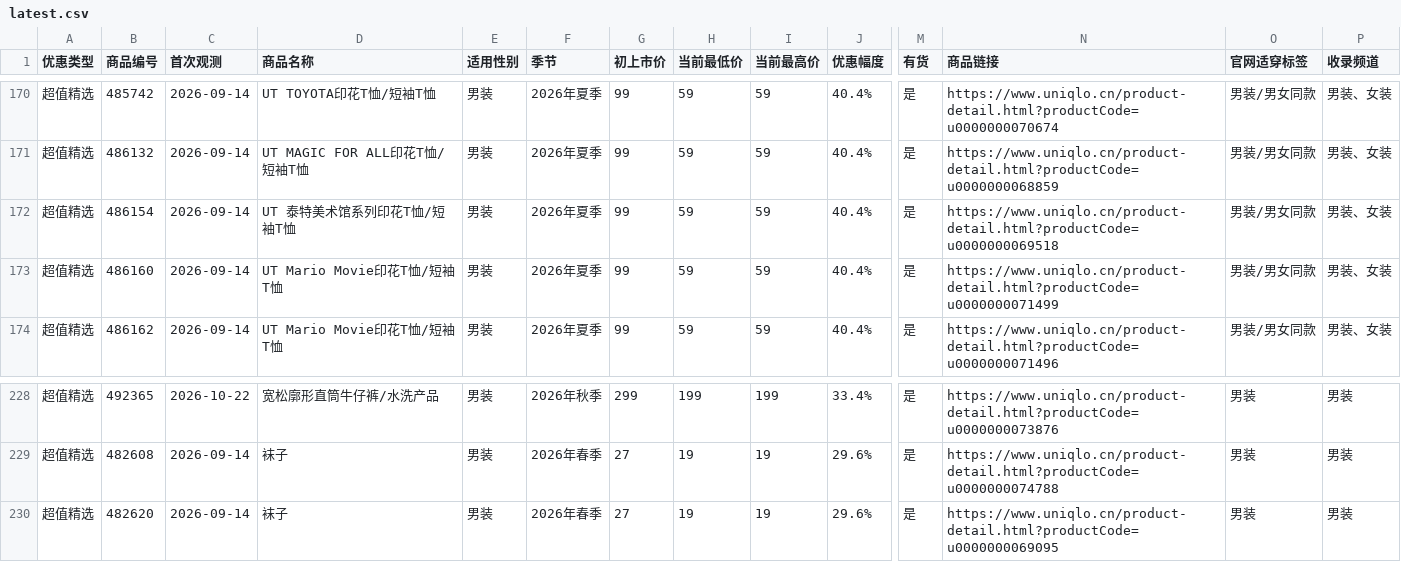
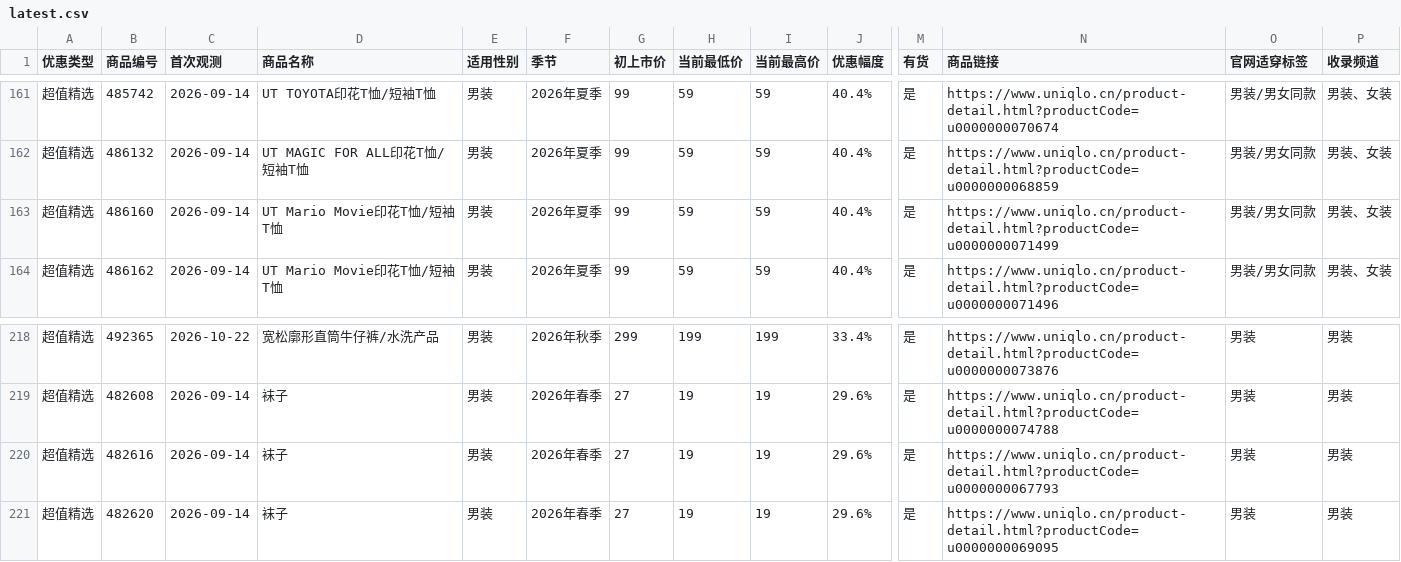
Before and after one commit to Lucashood008/uniqlo-cn-sale-site, a CSV file: latest.csv, drawn as a sheet; only a part is shown, gaps mark what is left out; removed rows and columns are numbered as before the commit, all else as after; rows hold the shown columns only; the diff covers the shown part only; the diff names each change by its address in the sheet, - before the commit and + after, or states it on an @@ line.

```diff
--- a/latest.csv
+++ b/latest.csv
-row 172: 超值精选 | 486154 | 2026-09-14 | UT 泰特美术馆系列印花T恤/短袖T恤 | 男装 | 2026年夏季 | 99 | 59 | 59 | 40.4% | 是 | https://www.uniqlo.cn/product-detail.html?productCode=u0000000069518 | 男装/男女同款 | 男装、女装
+row 220: 超值精选 | 482616 | 2026-09-14 | 袜子 | 男装 | 2026年春季 | 27 | 19 | 19 | 29.6% | 是 | https://www.uniqlo.cn/product-detail.html?productCode=u0000000067793 | 男装 | 男装
```
Also changed, not shown: 1 added row and 10 removed rows elsewhere in this file, women/latest.csv, 9 other files.
